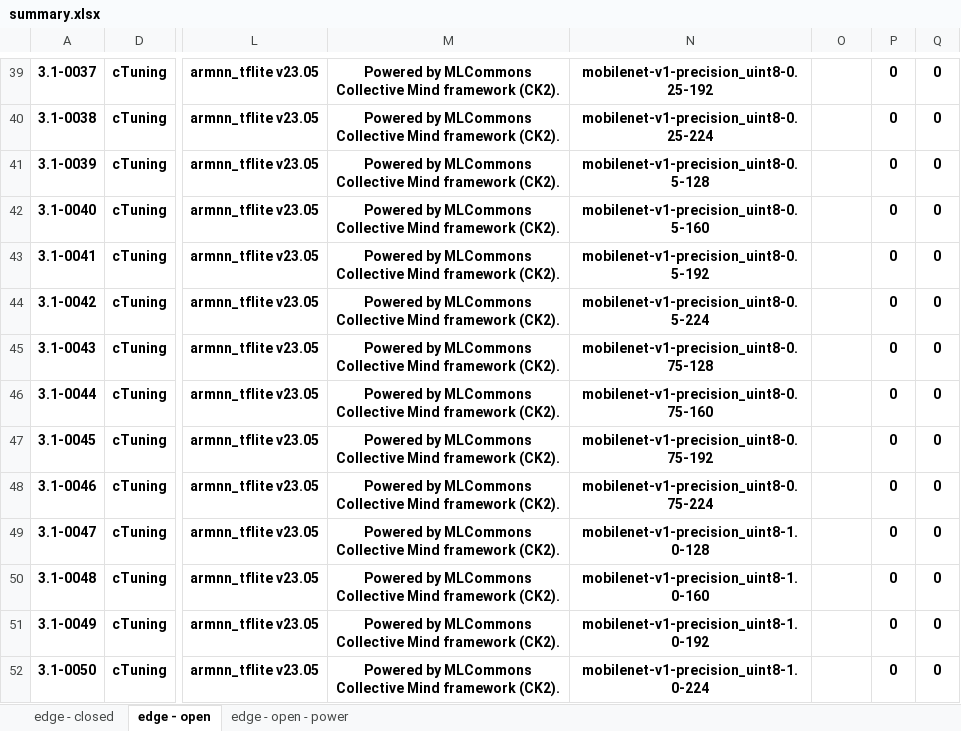
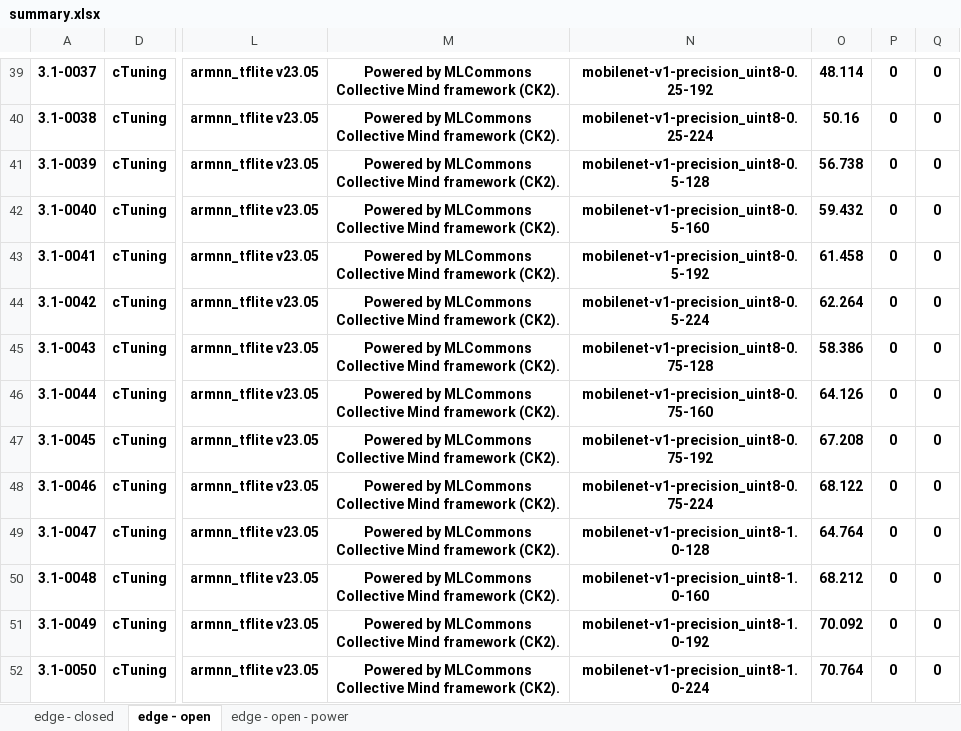
Before and after one commit to ctuning/mlperf_inference_submissions_v3.1, an Excel workbook: summary.xlsx, sheet edge - open, drawn as a sheet; only a part is shown, gaps mark what is left out; values as stored, in another font and other column widths than the file's, no borders; conditional formats not drawn; the diff covers the shown part only; the diff names each change by its address in the sheet, - before the commit and + after, or states it on an @@ line.

```diff
--- a/summary.xlsx (sheet edge - open)
+++ b/summary.xlsx (sheet edge - open)
-O39: (empty)
+O39: 48.114
-O40: (empty)
+O40: 50.16
-O41: (empty)
+O41: 56.738
-O42: (empty)
+O42: 59.432
-O43: (empty)
+O43: 61.458
-O44: (empty)
+O44: 62.264
-O45: (empty)
+O45: 58.386
-O46: (empty)
+O46: 64.126
-O47: (empty)
+O47: 67.208
-O48: (empty)
+O48: 68.122
-O49: (empty)
+O49: 64.764
-O50: (empty)
+O50: 68.212
-O51: (empty)
+O51: 70.092
-O52: (empty)
+O52: 70.764
```
Also changed, not shown: 134 edited cells elsewhere in this sheet, sheet edge - open - power, sheet edge - closed, 4 other files.
